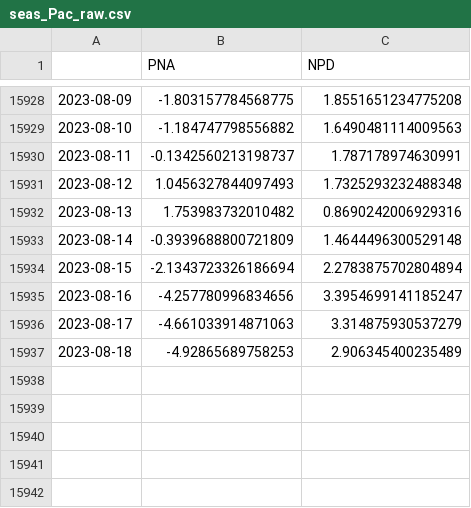
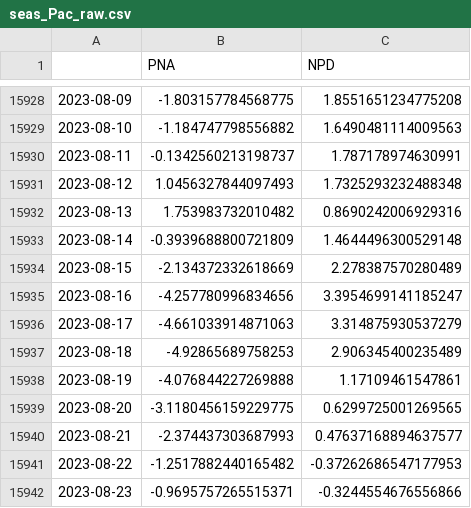
Before and after one commit to linusmagnusson/clint_ts_output, a CSV file: seas_Pac_raw.csv, drawn as a sheet; only a part is shown, gaps mark what is left out.

```diff
--- a/seas_Pac_raw.csv
+++ b/seas_Pac_raw.csv
@@ -15933,3 +15933,3 @@
 2023-08-14,-0.3939688800721809,1.4644496300529148
-2023-08-15,-2.1343723326186694,2.2783875702804894
+2023-08-15,-2.134372332618669,2.278387570280489
 2023-08-16,-4.257780996834656,3.3954699141185247
@@ -15937 +15937,6 @@
 2023-08-18,-4.92865689758253,2.906345400235489
+2023-08-19,-4.076844227269888,1.17109461547861
+2023-08-20,-3.1180456159229775,0.6299725001269565
+2023-08-21,-2.374437303687993,0.47637168894637577
+2023-08-22,-1.2517882440165482,-0.37262686547177953
+2023-08-23,-0.9695757265515371,-0.3244554676556866
```
Also changed, not shown: glob_2t_raw.csv, nao_classic_raw.csv, 12 other files.
